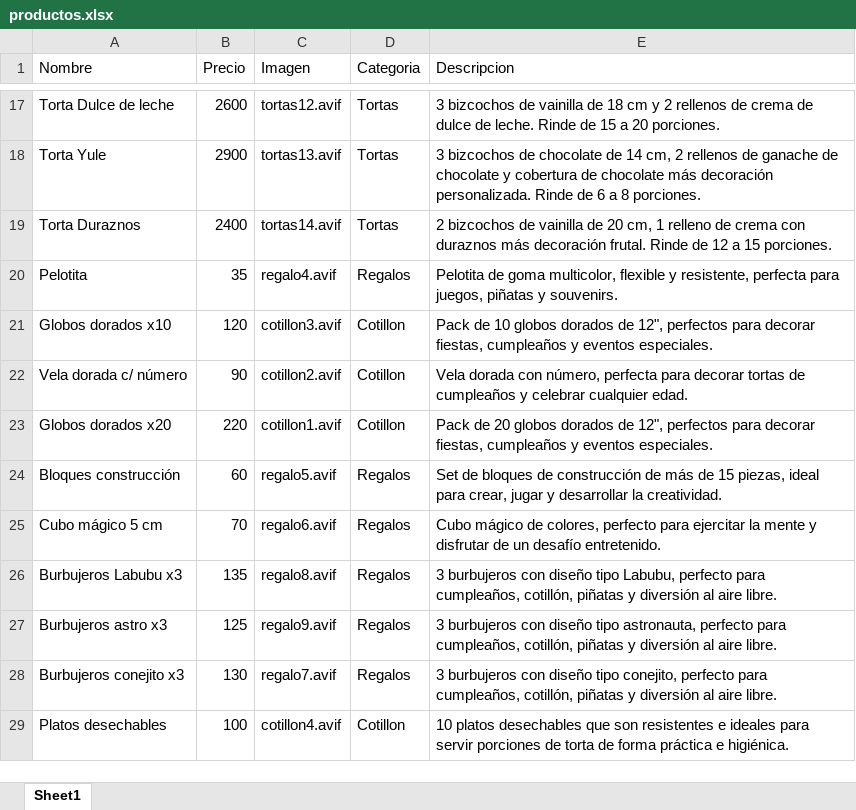
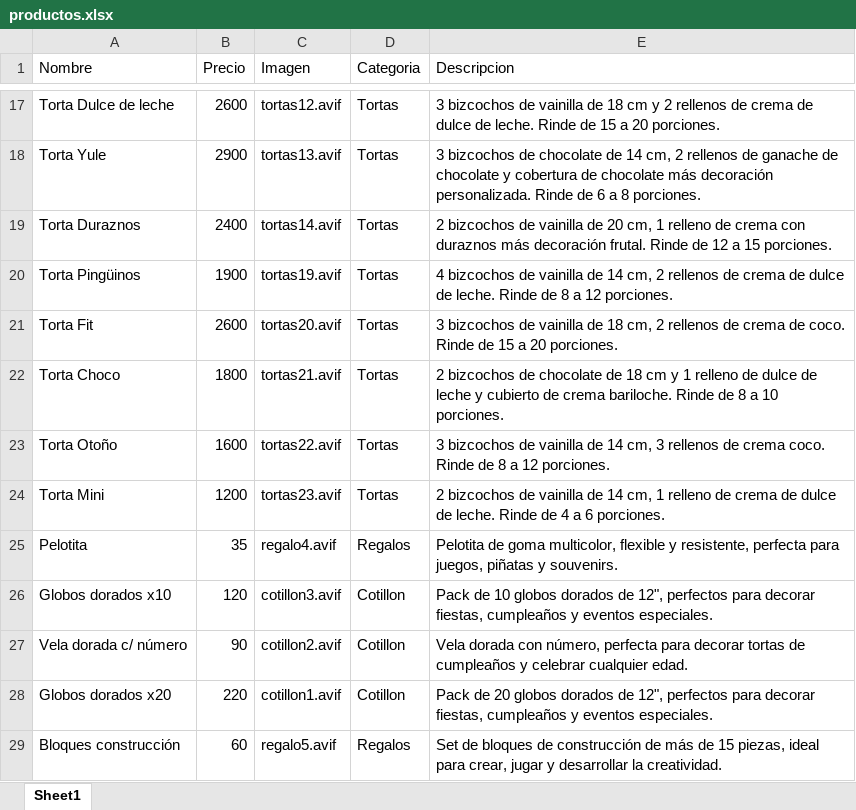
Before and after one commit to Deerclops99/sweetyani-react, an Excel workbook: public/data/productos.xlsx, sheet Sheet1, drawn as a sheet; only a part is shown, gaps mark what is left out; the shorter side is filled out with more unchanged rows; values as stored, in another font and other column widths than the file's, no borders; the diff names each change by its address in the sheet, - before the commit and + after, or states it on an @@ line.

Commit message:
Nuevas tortas

```diff
--- a/public/data/productos.xlsx (sheet Sheet1)
+++ b/public/data/productos.xlsx (sheet Sheet1)
+row 20: Torta Pingüinos | 1900 | tortas19.avif | Tortas | 4 bizcochos de vainilla de 14 cm, 2 rellenos de crema de dulce de leche. Rinde de 8 a 12 porciones.
+row 21: Torta Fit | 2600 | tortas20.avif | Tortas | 3 bizcochos de vainilla de 18 cm, 2 rellenos de crema de coco. Rinde de 15 a 20 porciones.
+row 22: Torta Choco | 1800 | tortas21.avif | Tortas | 2 bizcochos de chocolate de 18 cm y 1 relleno de dulce de leche y cubierto de crema bariloche. Rinde de 8 a 10 porciones.
+row 23: Torta Otoño | 1600 | tortas22.avif | Tortas | 3 bizcochos de vainilla de 14 cm, 3 rellenos de crema coco. Rinde de 8 a 12 porciones.
+row 24: Torta Mini | 1200 | tortas23.avif | Tortas | 2 bizcochos de vainilla de 14 cm, 1 relleno de crema de dulce de leche. Rinde de 4 a 6 porciones.
```
Also changed, not shown: 5 other files.
